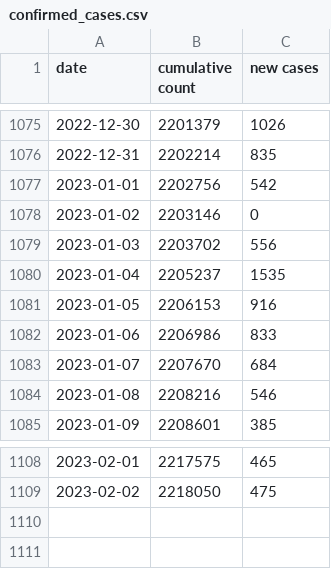
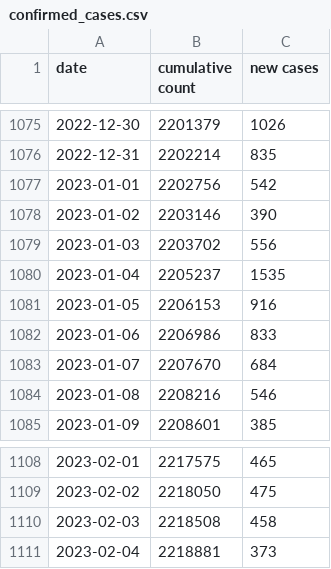
Before and after one commit to ovixivo/Data-Engineer-Tech-Challenge, a CSV file: Section 4 - Charts & APIs/output_file/confirmed_cases.csv, drawn as a sheet; only a part is shown, gaps mark what is left out.

```diff
--- a/Section 4 - Charts & APIs/output_file/confirmed_cases.csv
+++ b/Section 4 - Charts & APIs/output_file/confirmed_cases.csv
@@ -1077,3 +1077,3 @@ date,cumulative count,new cases
 2023-01-01,2202756,542
-2023-01-02,2203146,0
+2023-01-02,2203146,390
 2023-01-03,2203702,556
@@ -1109 +1109,3 @@ date,cumulative count,new cases
 2023-02-02,2218050,475
+2023-02-03,2218508,458
+2023-02-04,2218881,373
```
Also changed, not shown: Section 4 - Charts & APIs/output_file/death_cases.csv, 7 other files.
